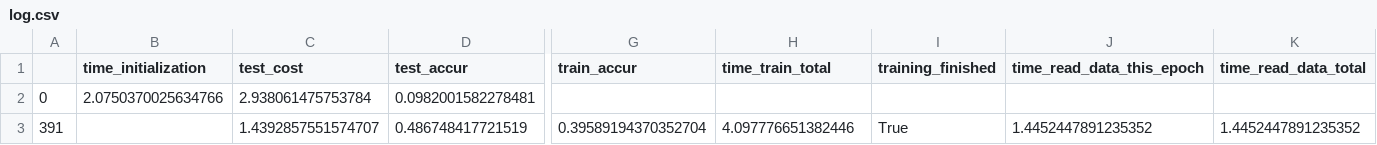
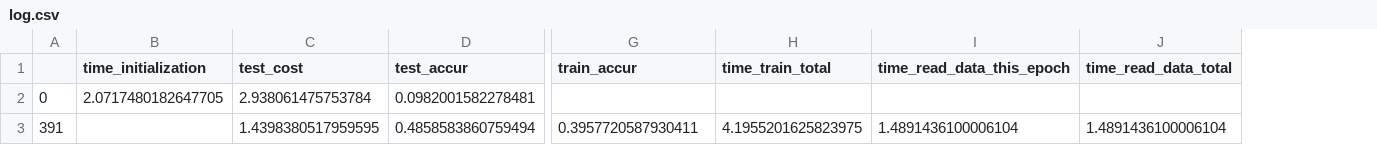
Before and after one commit to lukemetz/MLFun, a CSV file: updates/279978/log.csv, drawn as a sheet; only a part is shown, gaps mark what is left out; removed rows and columns are numbered as before the commit, all else as after; rows hold the shown columns only; the diff names each change by its address in the sheet, - before the commit and + after, or states it on an @@ line.

```diff
--- a/updates/279978/log.csv
+++ b/updates/279978/log.csv
-column I (training_finished), empty
-B2 (time_initialization): 2.0750370025634766
+B2 (time_initialization): 2.0717480182647705
-row 3: 391 |  | 1.4392857551574707 | 0.486748417721519 | 0.39589194370352704 | 4.097776651382446 | True | 1.4452447891235352 | 1.4452447891235352
+row 3: 391 |  | 1.4398380517959595 | 0.4858583860759494 | 0.3957720587930411 | 4.1955201625823975 | 1.4891436100006104 | 1.4891436100006104
```
